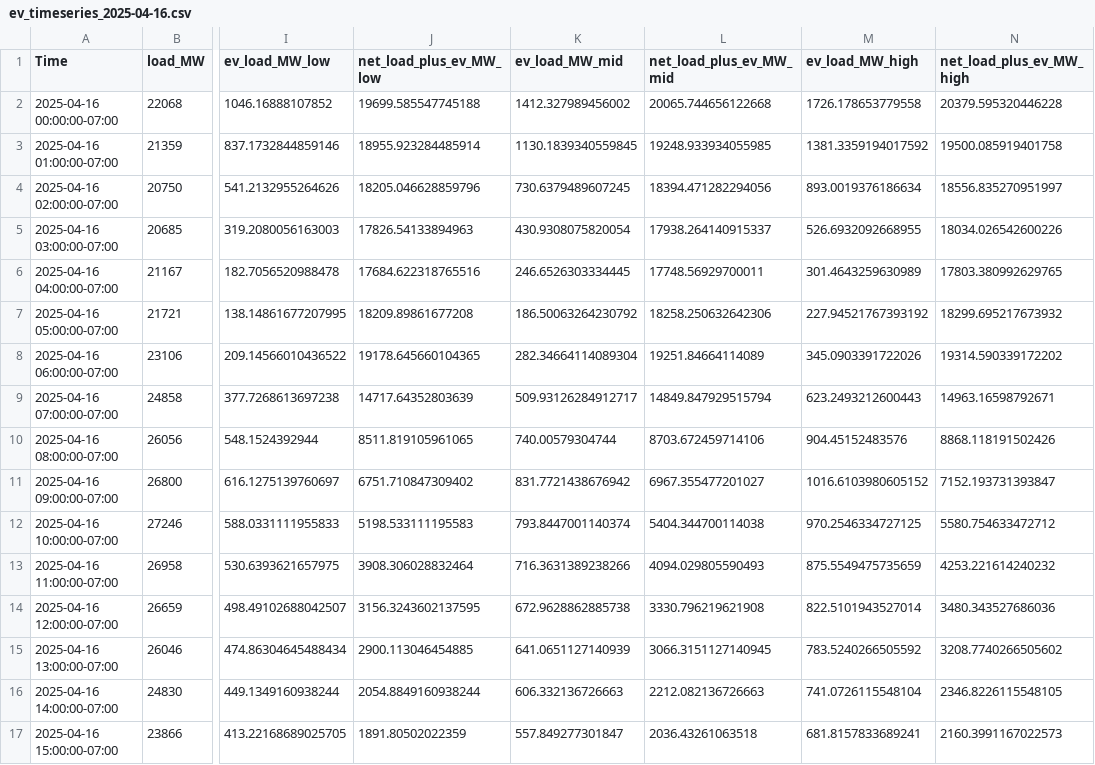
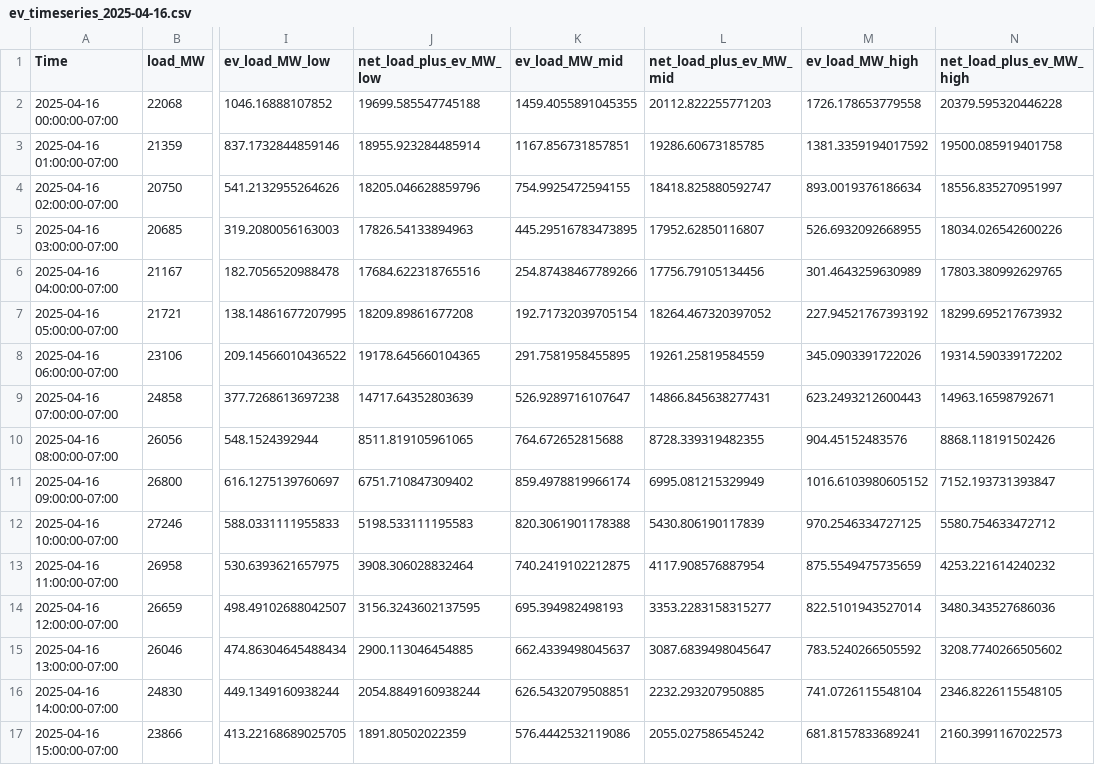
Before and after one commit to saraxlinnea/california-net-load, a CSV file: data/processed/ev_timeseries_2025-04-16.csv, drawn as a sheet; only a part is shown, gaps mark what is left out; the diff covers the shown part only; the diff names each change by its address in the sheet, - before the commit and + after, or states it on an @@ line.

```diff
--- a/data/processed/ev_timeseries_2025-04-16.csv
+++ b/data/processed/ev_timeseries_2025-04-16.csv
-K2 (ev_load_MW_mid): 1412.327989456002
+K2 (ev_load_MW_mid): 1459.4055891045355
-L2 (net_load_plus_ev_MW_mid): 20065.744656122668
+L2 (net_load_plus_ev_MW_mid): 20112.822255771203
-K3 (ev_load_MW_mid): 1130.1839340559845
+K3 (ev_load_MW_mid): 1167.856731857851
-L3 (net_load_plus_ev_MW_mid): 19248.933934055985
+L3 (net_load_plus_ev_MW_mid): 19286.60673185785
-K4 (ev_load_MW_mid): 730.6379489607245
+K4 (ev_load_MW_mid): 754.9925472594155
-L4 (net_load_plus_ev_MW_mid): 18394.471282294056
+L4 (net_load_plus_ev_MW_mid): 18418.825880592747
-K5 (ev_load_MW_mid): 430.9308075820054
+K5 (ev_load_MW_mid): 445.29516783473895
-L5 (net_load_plus_ev_MW_mid): 17938.264140915337
+L5 (net_load_plus_ev_MW_mid): 17952.62850116807
-K6 (ev_load_MW_mid): 246.6526303334445
+K6 (ev_load_MW_mid): 254.87438467789266
-L6 (net_load_plus_ev_MW_mid): 17748.56929700011
+L6 (net_load_plus_ev_MW_mid): 17756.79105134456
-K7 (ev_load_MW_mid): 186.50063264230792
+K7 (ev_load_MW_mid): 192.71732039705154
-L7 (net_load_plus_ev_MW_mid): 18258.250632642306
+L7 (net_load_plus_ev_MW_mid): 18264.467320397052
-K8 (ev_load_MW_mid): 282.34664114089304
+K8 (ev_load_MW_mid): 291.7581958455895
-L8 (net_load_plus_ev_MW_mid): 19251.84664114089
+L8 (net_load_plus_ev_MW_mid): 19261.25819584559
-K9 (ev_load_MW_mid): 509.93126284912717
+K9 (ev_load_MW_mid): 526.9289716107647
-L9 (net_load_plus_ev_MW_mid): 14849.847929515794
+L9 (net_load_plus_ev_MW_mid): 14866.845638277431
-K10 (ev_load_MW_mid): 740.00579304744
+K10 (ev_load_MW_mid): 764.672652815688
-L10 (net_load_plus_ev_MW_mid): 8703.672459714106
+L10 (net_load_plus_ev_MW_mid): 8728.339319482355
-K11 (ev_load_MW_mid): 831.7721438676942
+K11 (ev_load_MW_mid): 859.4978819966174
-L11 (net_load_plus_ev_MW_mid): 6967.355477201027
+L11 (net_load_plus_ev_MW_mid): 6995.081215329949
-K12 (ev_load_MW_mid): 793.8447001140374
+K12 (ev_load_MW_mid): 820.3061901178388
-L12 (net_load_plus_ev_MW_mid): 5404.344700114038
+L12 (net_load_plus_ev_MW_mid): 5430.806190117839
-K13 (ev_load_MW_mid): 716.3631389238266
+K13 (ev_load_MW_mid): 740.2419102212875
-L13 (net_load_plus_ev_MW_mid): 4094.029805590493
+L13 (net_load_plus_ev_MW_mid): 4117.908576887954
-K14 (ev_load_MW_mid): 672.9628862885738
+K14 (ev_load_MW_mid): 695.394982498193
-L14 (net_load_plus_ev_MW_mid): 3330.796219621908
+L14 (net_load_plus_ev_MW_mid): 3353.2283158315277
-K15 (ev_load_MW_mid): 641.0651127140939
+K15 (ev_load_MW_mid): 662.4339498045637
-L15 (net_load_plus_ev_MW_mid): 3066.3151127140945
+L15 (net_load_plus_ev_MW_mid): 3087.6839498045647
-K16 (ev_load_MW_mid): 606.332136726663
+K16 (ev_load_MW_mid): 626.5432079508851
-L16 (net_load_plus_ev_MW_mid): 2212.082136726663
+L16 (net_load_plus_ev_MW_mid): 2232.293207950885
-K17 (ev_load_MW_mid): 557.849277301847
+K17 (ev_load_MW_mid): 576.4442532119086
-L17 (net_load_plus_ev_MW_mid): 2036.43261063518
+L17 (net_load_plus_ev_MW_mid): 2055.027586545242
```
Also changed, not shown: 16 edited cells elsewhere in this file, data/processed/ev_timeseries_2024-09-05.csv, data/processed/ev_timeseries_2025-08-21.csv, 32 other files.
